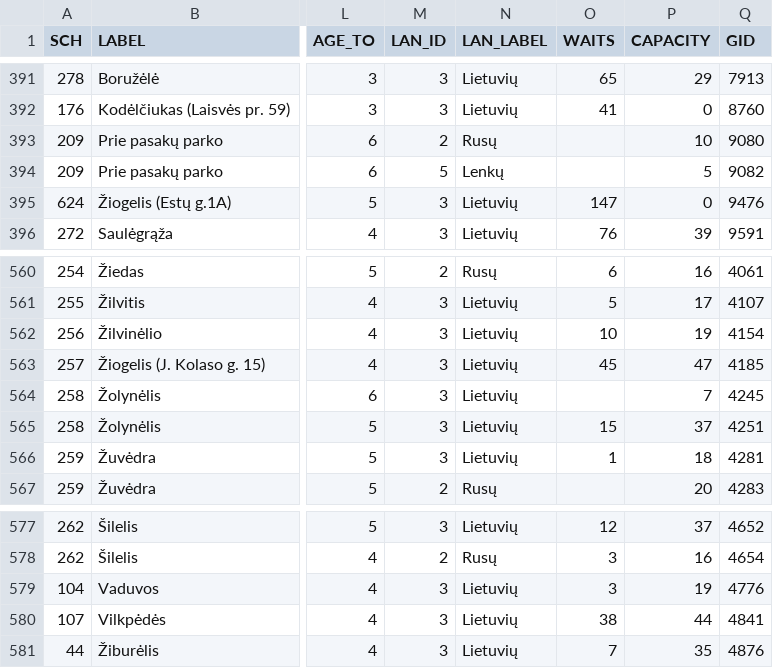
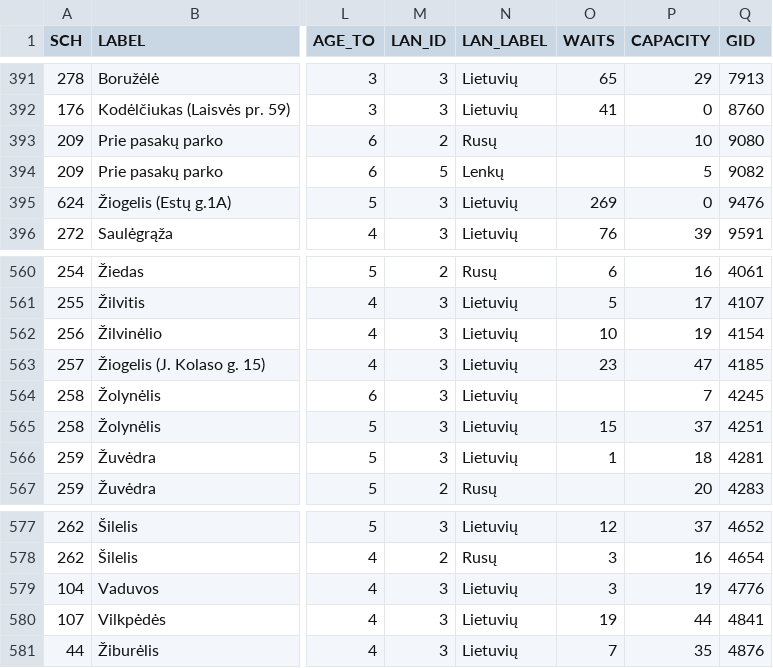
Before and after one commit to vilnius/darzeliai, a CSV file: data/darzeliai_grupes.csv, drawn as a sheet; only a part is shown, gaps mark what is left out; the diff covers the shown part only; the diff names each change by its address in the sheet, - before the commit and + after, or states it on an @@ line.

```diff
--- a/data/darzeliai_grupes.csv
+++ b/data/darzeliai_grupes.csv
-O395 (WAITS): 147
+O395 (WAITS): 269
-O563 (WAITS): 45
+O563 (WAITS): 23
-O580 (WAITS): 38
+O580 (WAITS): 19
```
Also changed, not shown: 8 edited cells elsewhere in this file.
